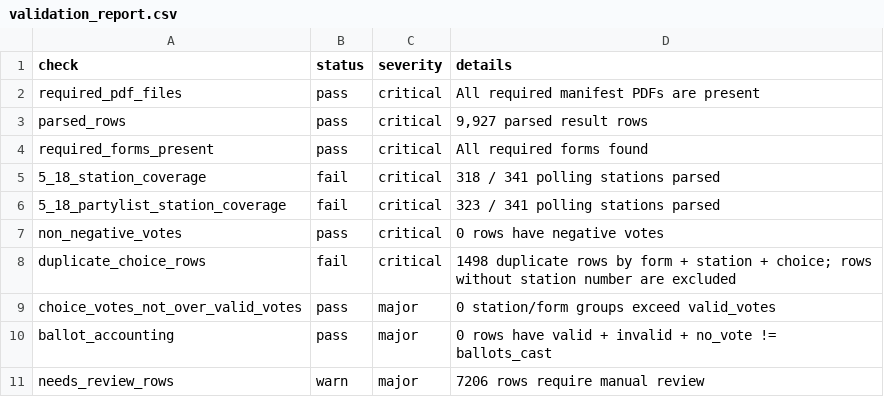
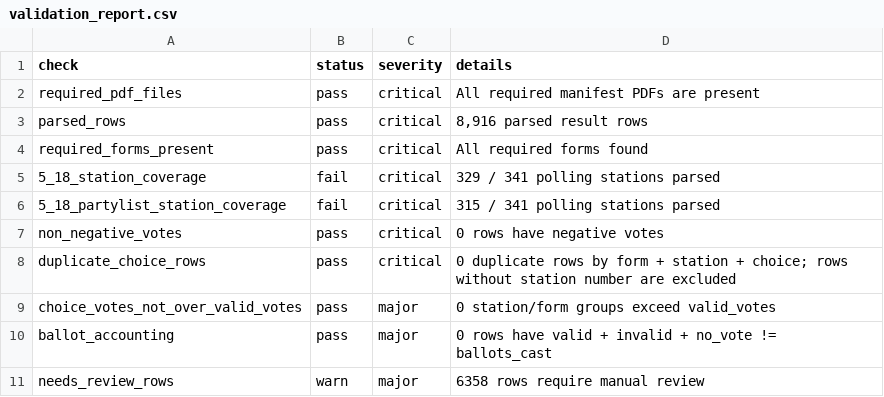
Before and after one commit to besttny/ProjectDSDE_election2026, a CSV file: data/processed/validation_report.csv, drawn as a sheet.

```diff
--- a/data/processed/validation_report.csv
+++ b/data/processed/validation_report.csv
@@ -2,10 +2,10 @@
 required_pdf_files,pass,critical,All required manifest PDFs are present
-parsed_rows,pass,critical,"9,927 parsed result rows"
+parsed_rows,pass,critical,"8,916 parsed result rows"
 required_forms_present,pass,critical,All required forms found
-5_18_station_coverage,fail,critical,318 / 341 polling stations parsed
-5_18_partylist_station_coverage,fail,critical,323 / 341 polling stations parsed
+5_18_station_coverage,fail,critical,329 / 341 polling stations parsed
+5_18_partylist_station_coverage,fail,critical,315 / 341 polling stations parsed
 non_negative_votes,pass,critical,0 rows have negative votes
-duplicate_choice_rows,fail,critical,1498 duplicate rows by form + station + choice; rows without station number are excluded
+duplicate_choice_rows,pass,critical,0 duplicate rows by form + station + choice; rows without station number are excluded
 choice_votes_not_over_valid_votes,pass,major,0 station/form groups exceed valid_votes
 ballot_accounting,pass,major,0 rows have valid + invalid + no_vote != ballots_cast
-needs_review_rows,warn,major,7206 rows require manual review
+needs_review_rows,warn,major,6358 rows require manual review
```
Also changed, not shown: data/processed/accuracy_report.csv, data/processed/polling_station_summary.csv, 11 other files.
